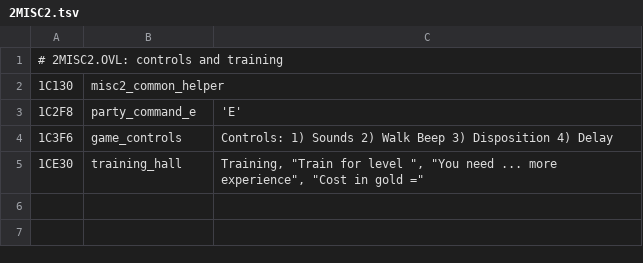
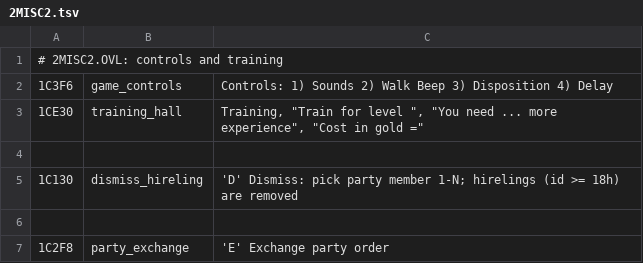
Before and after one commit to dreammaster/reverse-engineering-notes, a TSV file: mm2/names/2MISC2.tsv, drawn as a sheet; removed rows and columns are numbered as before the commit, all else as after; the diff names each change by its address in the sheet, - before the commit and + after, or states it on an @@ line.

```diff
--- a/mm2/names/2MISC2.tsv
+++ b/mm2/names/2MISC2.tsv
-row 2: 1C130 | misc2_common_helper
-row 3: 1C2F8 | party_command_e | 'E'
+row 4: (empty)
+row 5: 1C130 | dismiss_hireling | 'D' Dismiss: pick party member 1-N; hirelings (id >= 18h) are removed
+row 6: (empty)
+row 7: 1C2F8 | party_exchange | 'E' Exchange party order
```
Also changed, not shown: mm2/names/2MISC.tsv, 23 other files.
